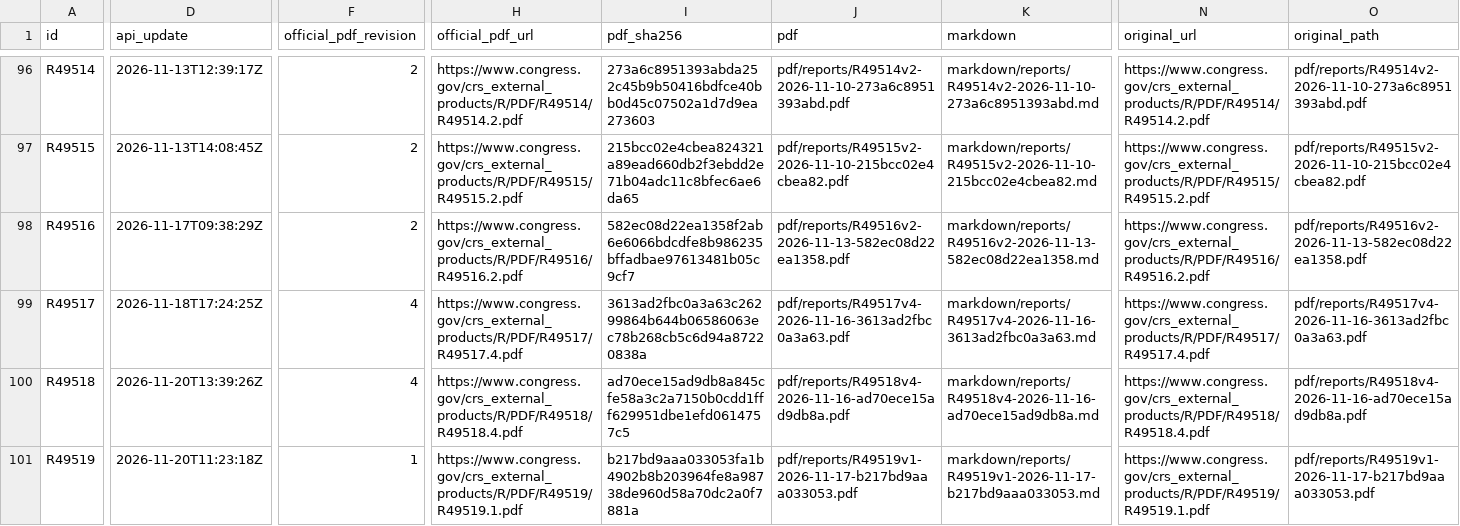
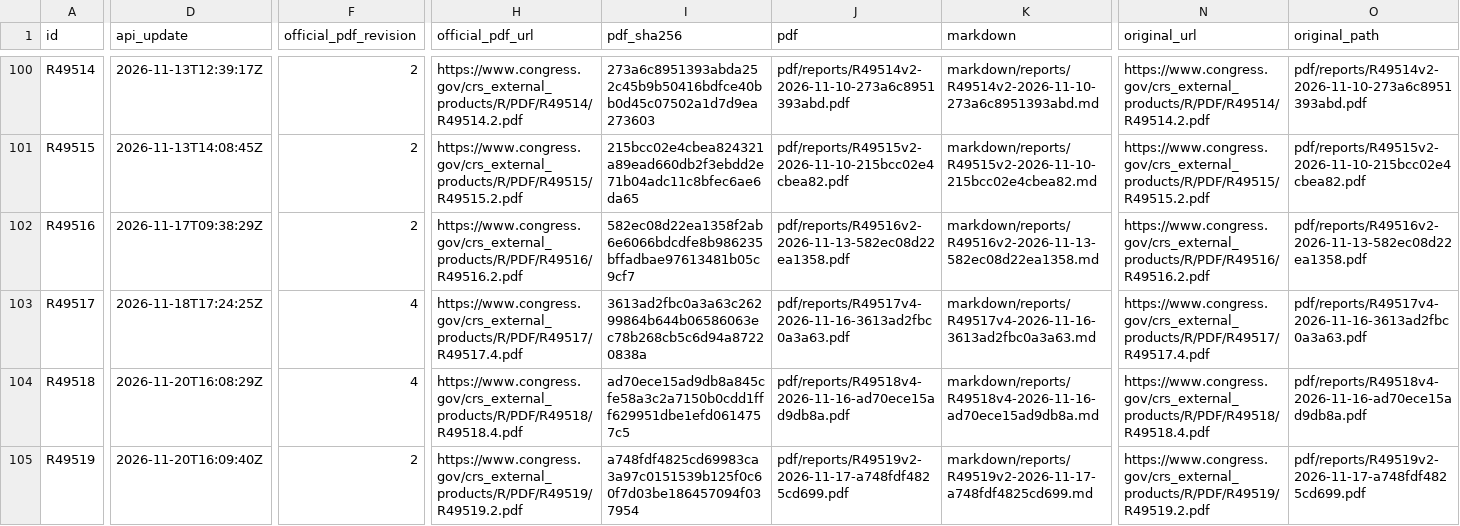
Before and after one commit to krischen-77/crs-reports, a CSV file: data/audits/latest-official-current.csv, drawn as a sheet; only a part is shown, gaps mark what is left out; addresses are those after the commit; the diff covers the shown part only; the diff names each change by its address in the sheet, - before the commit and + after, or states it on an @@ line.

```diff
--- a/data/audits/latest-official-current.csv
+++ b/data/audits/latest-official-current.csv
-D104 (api_update): 2026-11-20T13:39:26Z
+D104 (api_update): 2026-11-20T16:08:29Z
-D105 (api_update): 2026-11-20T11:23:18Z
+D105 (api_update): 2026-11-20T16:09:40Z
-F105 (official_pdf_revision): 1
+F105 (official_pdf_revision): 2
-H105 (official_pdf_url): https://www.congress.gov/crs_external_products/R/PDF/R49519/R49519.1.pdf
+H105 (official_pdf_url): https://www.congress.gov/crs_external_products/R/PDF/R49519/R49519.2.pdf
-I105 (pdf_sha256): b217bd9aaa033053fa1b4902b8b203964fe8a98738de960d58a70dc2a0f7881a
+I105 (pdf_sha256): a748fdf4825cd69983ca3a97c0151539b125f0c60f7d03be186457094f037954
-J105 (pdf): pdf/reports/R49519v1-2026-11-17-b217bd9aaa033053.pdf
+J105 (pdf): pdf/reports/R49519v2-2026-11-17-a748fdf4825cd699.pdf
-K105 (markdown): markdown/reports/R49519v1-2026-11-17-b217bd9aaa033053.md
+K105 (markdown): markdown/reports/R49519v2-2026-11-17-a748fdf4825cd699.md
-N105 (original_url): https://www.congress.gov/crs_external_products/R/PDF/R49519/R49519.1.pdf
+N105 (original_url): https://www.congress.gov/crs_external_products/R/PDF/R49519/R49519.2.pdf
-O105 (original_path): pdf/reports/R49519v1-2026-11-17-b217bd9aaa033053.pdf
+O105 (original_path): pdf/reports/R49519v2-2026-11-17-a748fdf4825cd699.pdf
```
Also changed, not shown: 4 added rows and 49 edited cells elsewhere in this file, data/archived-reports.csv, 21 other files.
